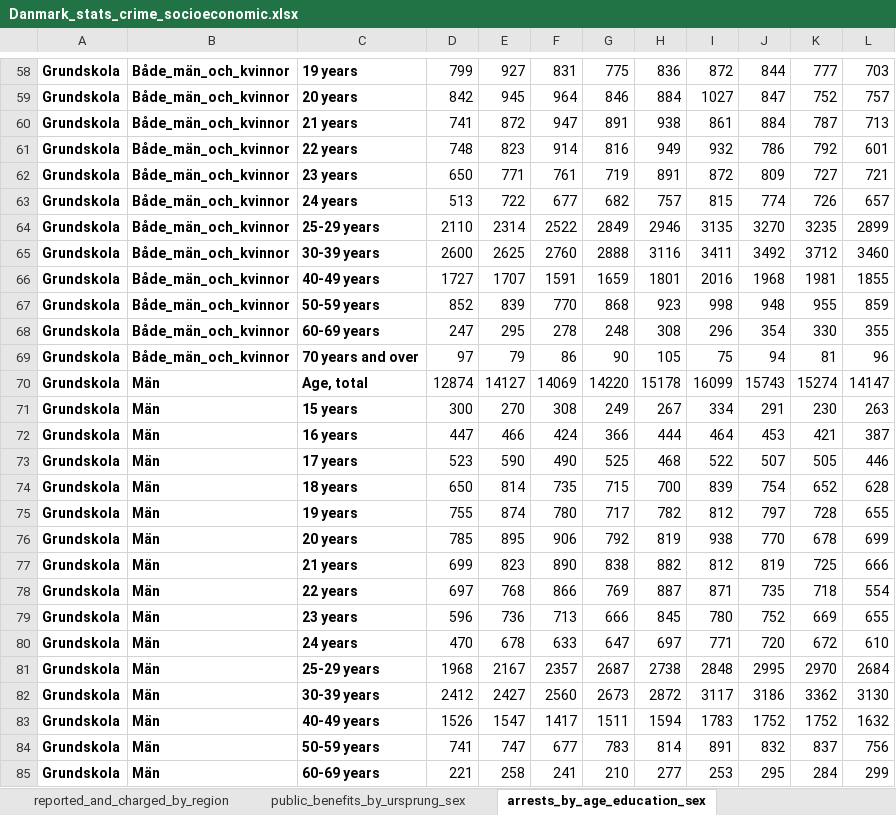
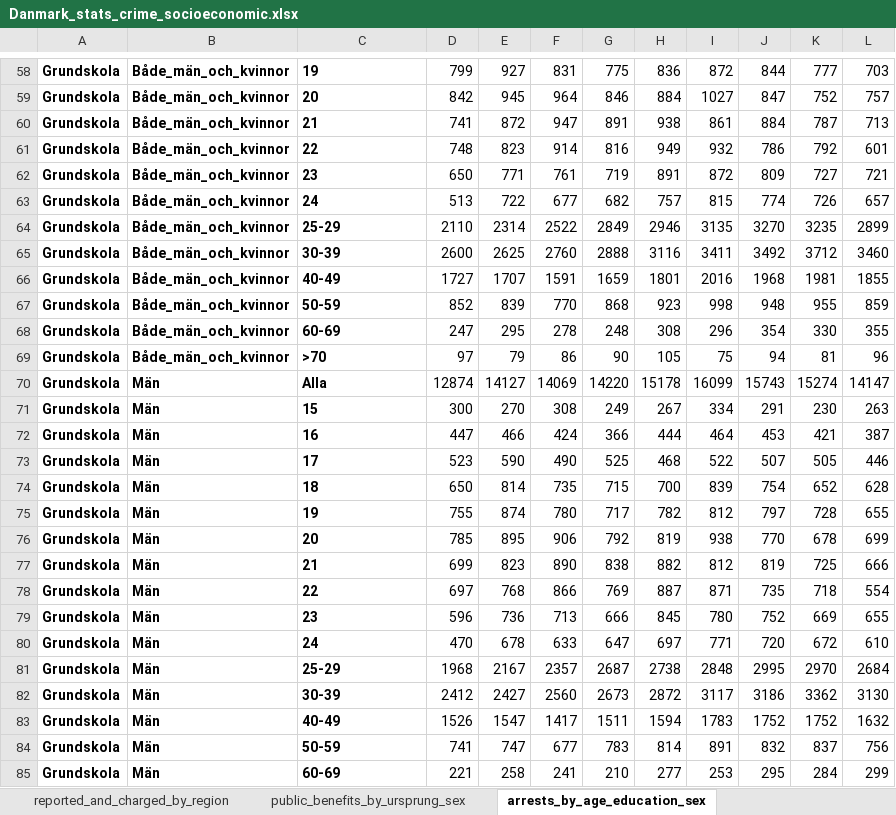
Before and after one commit to arhgreen/Dansk_Kriminalitet, an Excel workbook: RawData/Danmark_stats_crime_socioeconomic.xlsx, sheet arrests_by_age_education_sex, drawn as a sheet; only a part is shown, gaps mark what is left out; values as stored, in another font and other column widths than the file's, no borders; table styles not drawn; the diff covers the shown part only; the diff names each change by its address in the sheet, - before the commit and + after, or states it on an @@ line.

```diff
--- a/RawData/Danmark_stats_crime_socioeconomic.xlsx (sheet arrests_by_age_education_sex)
+++ b/RawData/Danmark_stats_crime_socioeconomic.xlsx (sheet arrests_by_age_education_sex)
-C58: 19 years
+C58: 19
-C59: 20 years
+C59: 20
-C60: 21 years
+C60: 21
-C61: 22 years
+C61: 22
-C62: 23 years
+C62: 23
-C63: 24 years
+C63: 24
-C64: 25-29 years
+C64: 25-29
-C65: 30-39 years
+C65: 30-39
-C66: 40-49 years
+C66: 40-49
-C67: 50-59 years
+C67: 50-59
-C68: 60-69 years
+C68: 60-69
-C69: 70 years and over
+C69: >70
-C70: Age, total
+C70: Alla
-C71: 15 years
+C71: 15
-C72: 16 years
+C72: 16
-C73: 17 years
+C73: 17
-C74: 18 years
+C74: 18
-C75: 19 years
+C75: 19
-C76: 20 years
+C76: 20
-C77: 21 years
+C77: 21
-C78: 22 years
+C78: 22
-C79: 23 years
+C79: 23
-C80: 24 years
+C80: 24
-C81: 25-29 years
+C81: 25-29
-C82: 30-39 years
+C82: 30-39
-C83: 40-49 years
+C83: 40-49
-C84: 50-59 years
+C84: 50-59
-C85: 60-69 years
+C85: 60-69
```
Also changed, not shown: 278 edited cells elsewhere in this sheet.
